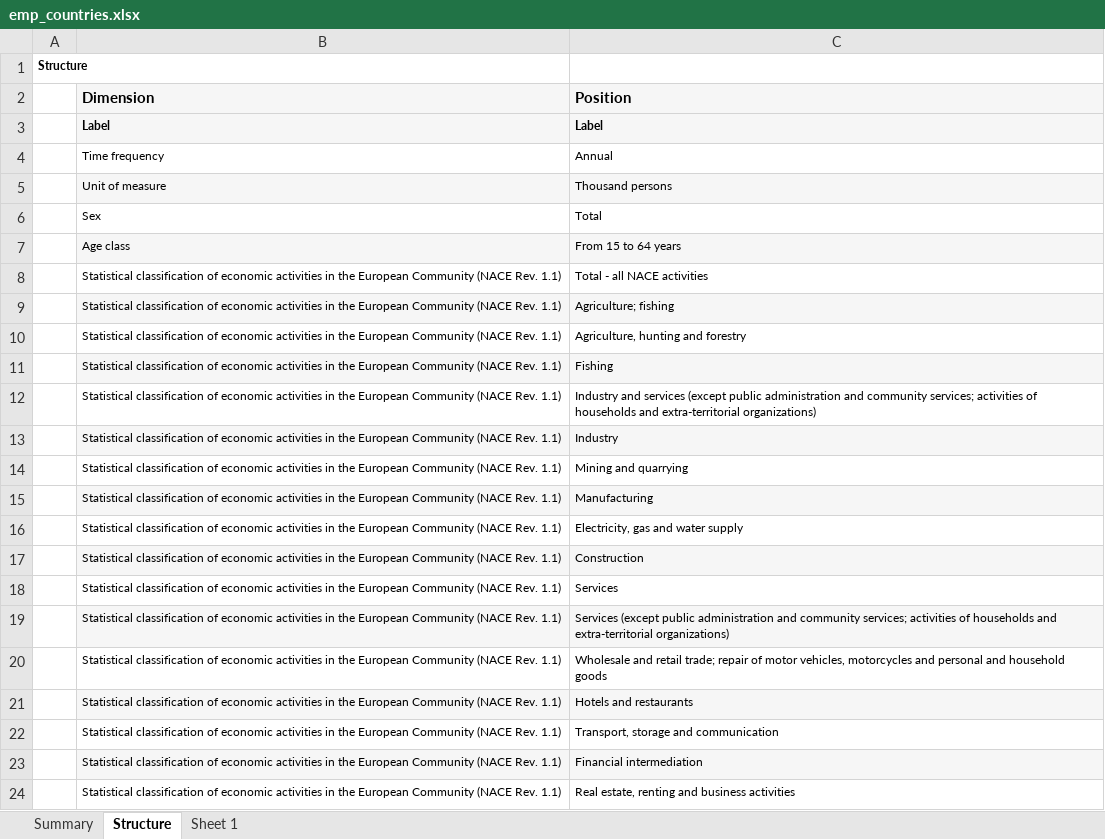
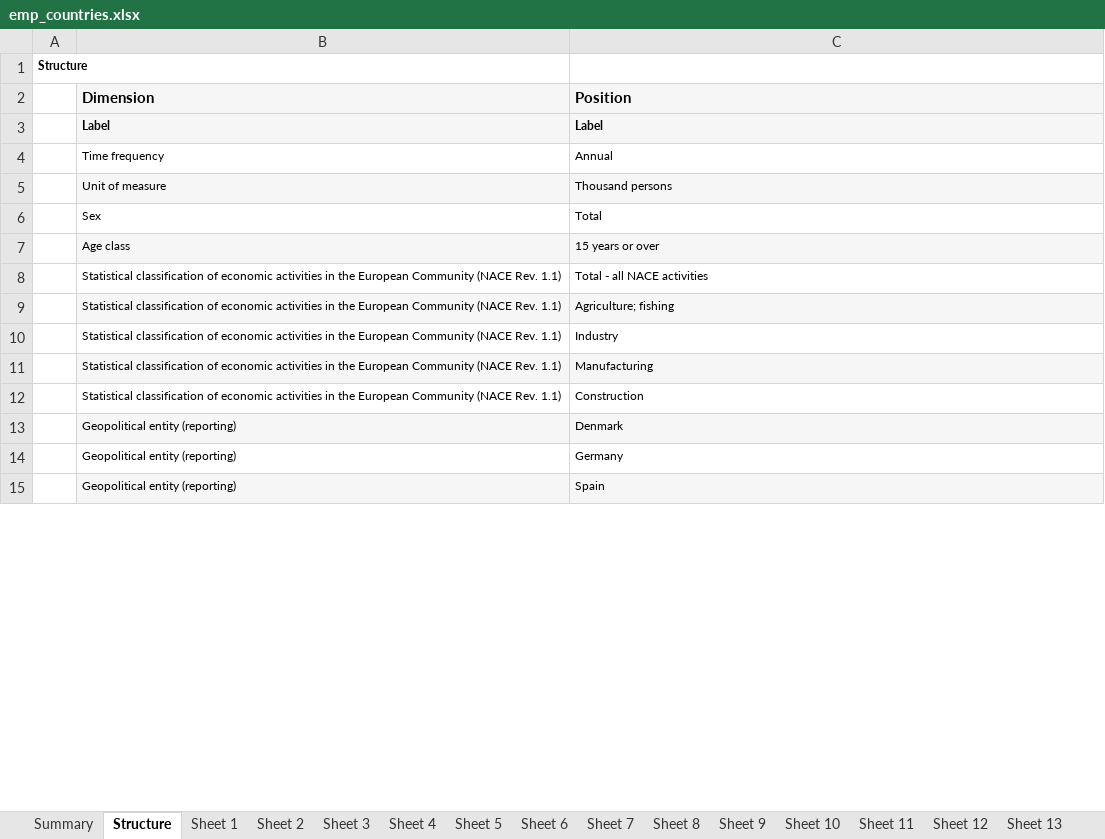
Before and after one commit to AML98/AutoEmp, an Excel workbook: raw_data/eurostat/emp_countries.xlsx, sheet Structure, drawn as a sheet; only a part is shown; the shorter side is filled out with more unchanged rows; values as stored, in another font and other column widths than the file's, no borders; removed rows and columns are numbered as before the commit, all else as after; the diff covers the shown part only; the diff names each change by its address in the sheet, - before the commit and + after, or states it on an @@ line.

```diff
--- a/raw_data/eurostat/emp_countries.xlsx (sheet Structure)
+++ b/raw_data/eurostat/emp_countries.xlsx (sheet Structure)
+sheet tab: Sheet 2
+sheet tab: Sheet 3
+sheet tab: Sheet 4
+sheet tab: Sheet 5
+sheet tab: Sheet 6
+sheet tab: Sheet 7
+sheet tab: Sheet 8
+sheet tab: Sheet 9
+sheet tab: Sheet 10
+sheet tab: Sheet 11
+sheet tab: Sheet 12
+sheet tab: Sheet 13
-C7 (Position): From 15 to 64 years
+C7 (Position): 15 years or over
-row 10:  | Statistical classification of economic activities in the European Community (NACE Rev. 1.1) | Agriculture, hunting and forestry
-row 11:  | Statistical classification of economic activities in the European Community (NACE Rev. 1.1) | Fishing
-row 12:  | Statistical classification of economic activities in the European Community (NACE Rev. 1.1) | Industry and services (except public administration and community services; activities of households and extra-territorial organizations)
-B10:C10 fill: #F6F6F6
+B10:C10 fill: none
-row 14:  | Statistical classification of economic activities in the European Community (NACE Rev. 1.1) | Mining and quarrying
-row 16:  | Statistical classification of economic activities in the European Community (NACE Rev. 1.1) | Electricity, gas and water supply
-B12:C12 fill: #F6F6F6
+B12:C12 fill: none
-row 18:  | Statistical classification of economic activities in the European Community (NACE Rev. 1.1) | Services
-row 19:  | Statistical classification of economic activities in the European Community (NACE Rev. 1.1) | Services (except public administration and community services; activities of households and extra-territorial organizations)
-row 20:  | Statistical classification of economic activities in the European Community (NACE Rev. 1.1) | Wholesale and retail trade; repair of motor vehicles, motorcycles and personal and household goods
-row 21:  | Statistical classification of economic activities in the European Community (NACE Rev. 1.1) | Hotels and restaurants
-row 22:  | Statistical classification of economic activities in the European Community (NACE Rev. 1.1) | Transport, storage and communication
-row 23:  | Statistical classification of economic activities in the European Community (NACE Rev. 1.1) | Financial intermediation
-row 24:  | Statistical classification of economic activities in the European Community (NACE Rev. 1.1) | Real estate, renting and business activities
```
Also changed, not shown: 16 added rows, 9 removed rows and cell formats elsewhere in this sheet, sheet Sheet 1, sheet Summary, other sheet tabs, charts or pictures, raw_data/eurostat/emp_regions.xlsx, 36 other files.
